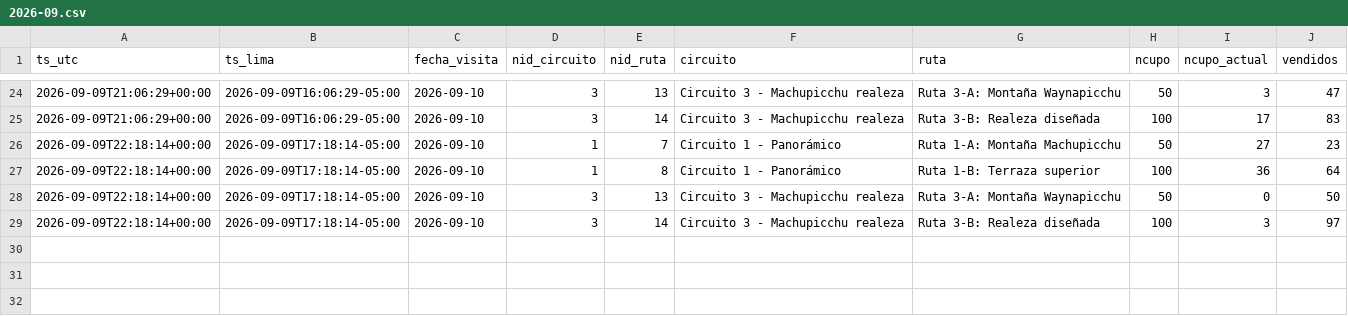
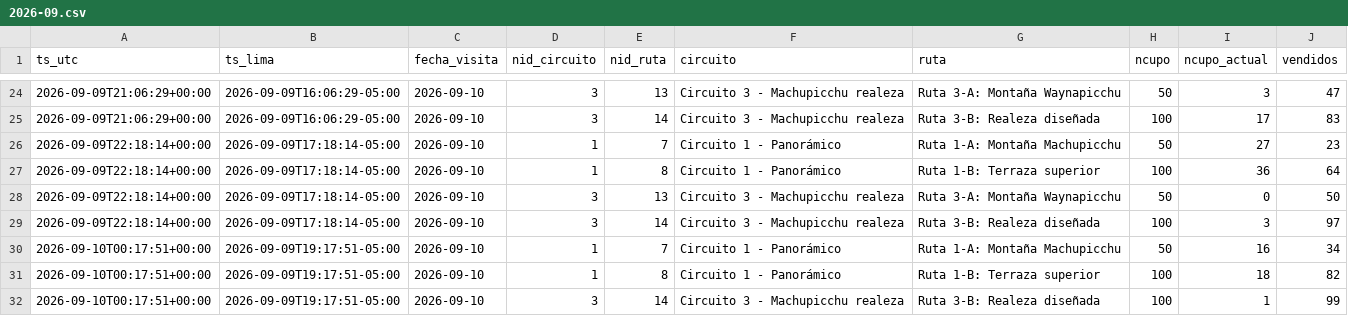
Before and after one commit to kofikid4/machupicchu-live-tracker, a CSV file: data/observations/2026-09.csv, drawn as a sheet; only a part is shown, gaps mark what is left out.

```diff
--- a/data/observations/2026-09.csv
+++ b/data/observations/2026-09.csv
@@ -29 +29,4 @@ ts_utc,ts_lima,fecha_visita,nid_circuito,nid_ruta,circuito,ruta,ncupo,ncupo_actu
 2026-09-09T22:18:14+00:00,2026-09-09T17:18:14-05:00,2026-09-10,3,14,Circuito 3 - Machupicchu realeza,Ruta 3-B: Realeza diseñada,100,3,97
+2026-09-10T00:17:51+00:00,2026-09-09T19:17:51-05:00,2026-09-10,1,7,Circuito 1 - Panorámico,Ruta 1-A: Montaña Machupicchu,50,16,34
+2026-09-10T00:17:51+00:00,2026-09-09T19:17:51-05:00,2026-09-10,1,8,Circuito 1 - Panorámico,Ruta 1-B: Terraza superior,100,18,82
+2026-09-10T00:17:51+00:00,2026-09-09T19:17:51-05:00,2026-09-10,3,14,Circuito 3 - Machupicchu realeza,Ruta 3-B: Realeza diseñada,100,1,99
```
Also changed, not shown: data/runs.csv, 2 other files.
